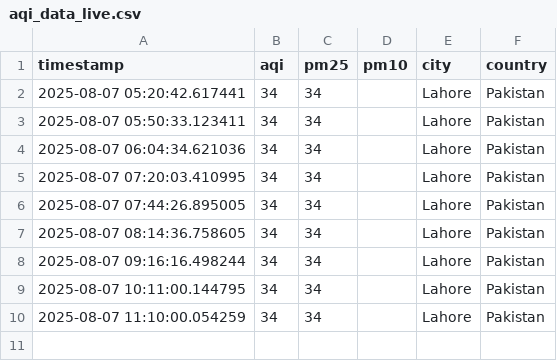
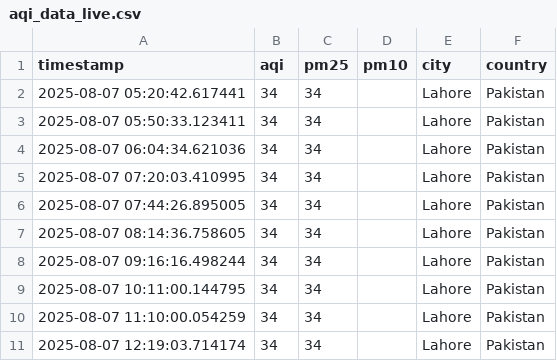
Before and after one commit to zunairakhan123/Pearls_AQI_Prediction, a CSV file: data/raw/aqi_data_live.csv, drawn as a sheet; the diff names each change by its address in the sheet, - before the commit and + after, or states it on an @@ line.

```diff
--- a/data/raw/aqi_data_live.csv
+++ b/data/raw/aqi_data_live.csv
+row 11: 2025-08-07 12:19:03.714174 | 34 | 34 |  | Lahore | Pakistan
```
Also changed, not shown: data/raw/weather_data_live.csv, 1 other file.
